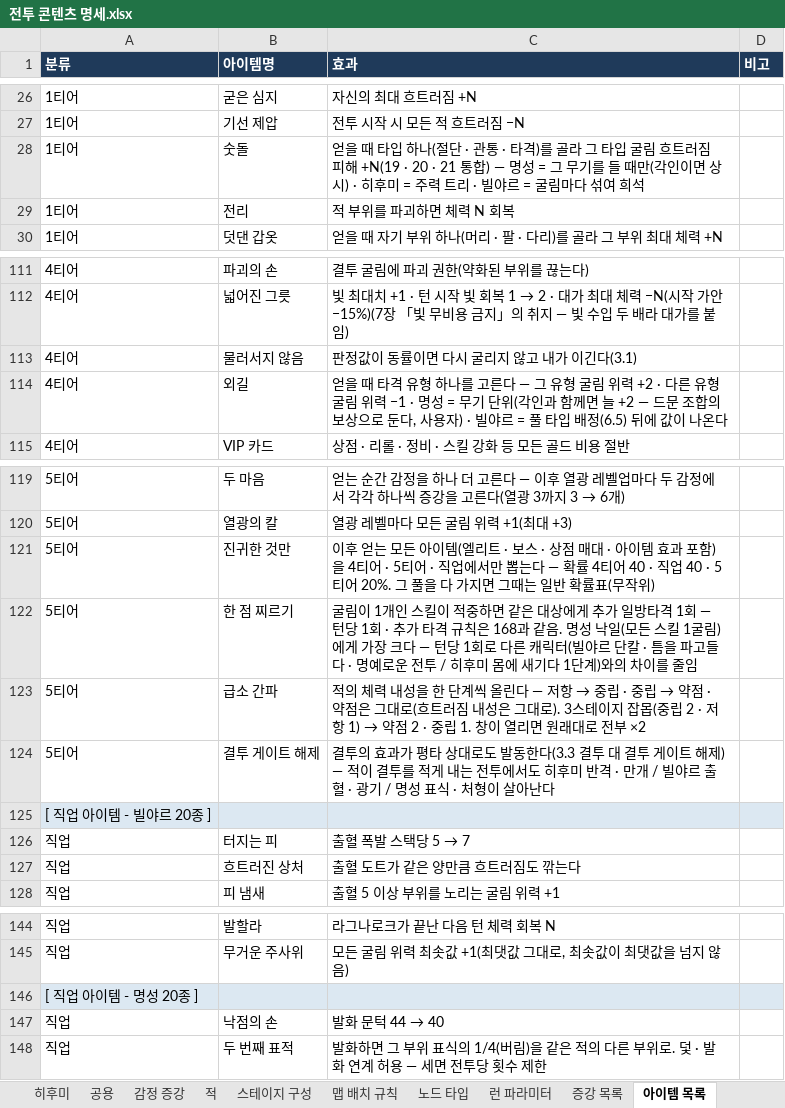
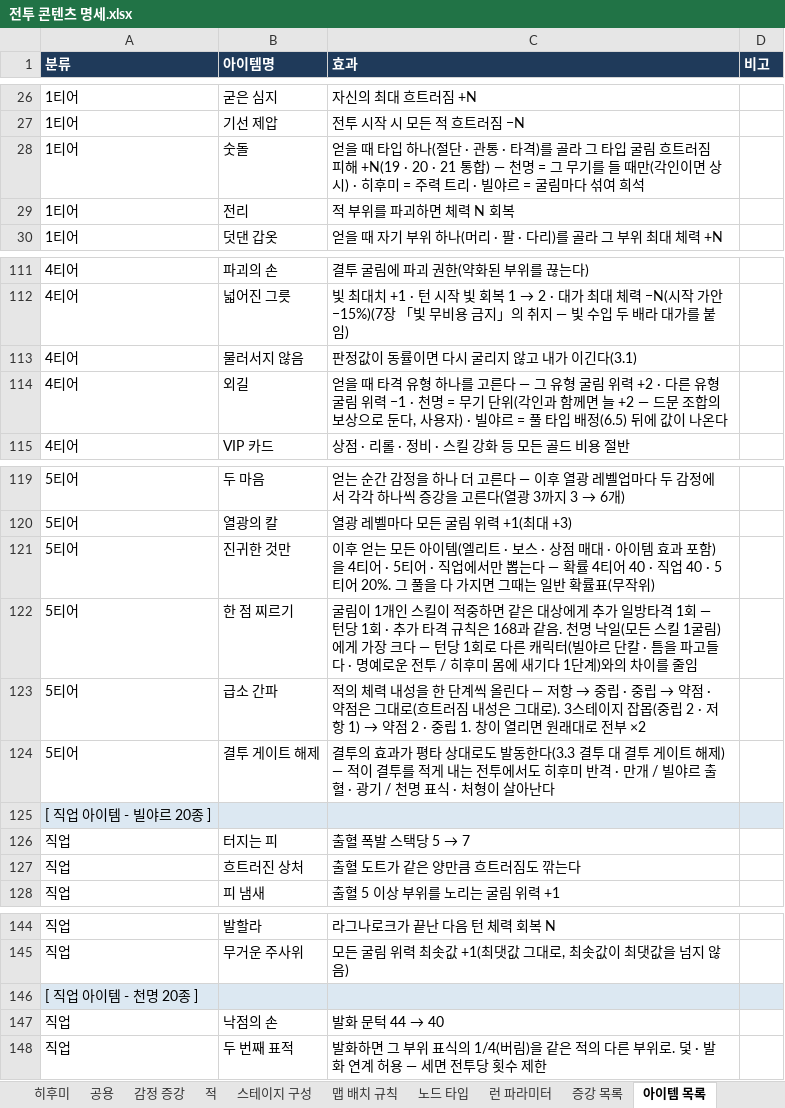
Before and after one commit to Omido-svg/Project-Abyss, an Excel workbook: Docs/전투 콘텐츠 명세.xlsx, sheet 아이템 목록, drawn as a sheet; only a part is shown, gaps mark what is left out; values as stored, in another font and other column widths than the file's, no borders; the diff names each change by its address in the sheet, - before the commit and + after, or states it on an @@ line.

Commit message:
11-21 캐릭터 2 표시명 명성 → 천명 · 3스테이지 메인보스 1종 고정 · 진엔딩 조건
- 천명(天命) 개명 — 규칙서 · 요약 · 작업 노트 · 명세 엑셀(spec_data 기준 재생성). 식별자(유진 · YJ-)는 그대로, 개발로그 이전 항목 · archive는 이력이라 유지
- 메인보스 2종 중 랜덤 → 1종 고정(마지막 보스가 남긴 기계가 후속작 주인공) — 규칙서 12.7 · 작업 노트 · 명세 스테이지 구성
- 진엔딩 — 해금을 전부 마치고 일정 조건을 만족하면(조건 미정) — 작업/공통 규칙 해금 절
- 개발로그 11-21 항목(주제 「선택이 인간성을 드러낸다」 포함)
- Unity 구현 대기.md는 개명분만 포함(작업 중이던 11-21 빌야르 행동 시나리오 메모는 제외)

```diff
--- a/Docs/전투 콘텐츠 명세.xlsx (sheet 아이템 목록)
+++ b/Docs/전투 콘텐츠 명세.xlsx (sheet 아이템 목록)
-C28 (효과): …통합) — 명성 = 그…
+C28 (효과): …통합) — 천명 = 그…
-C114 (효과): …력 −1 · 명성 = 무기…
+C114 (효과): …력 −1 · 천명 = 무기…
-C122 (효과): …같음. 명성 낙일(…
+C122 (효과): …같음. 천명 낙일(…
-C124 (효과): …광기 / 명성 표식…
+C124 (효과): …광기 / 천명 표식…
-A146 (분류): [ 직업 아이템 - 명성 20종 ]
+A146 (분류): [ 직업 아이템 - 천명 20종 ]
```
Also changed, not shown: sheet 스테이지 구성, 12 other files.
